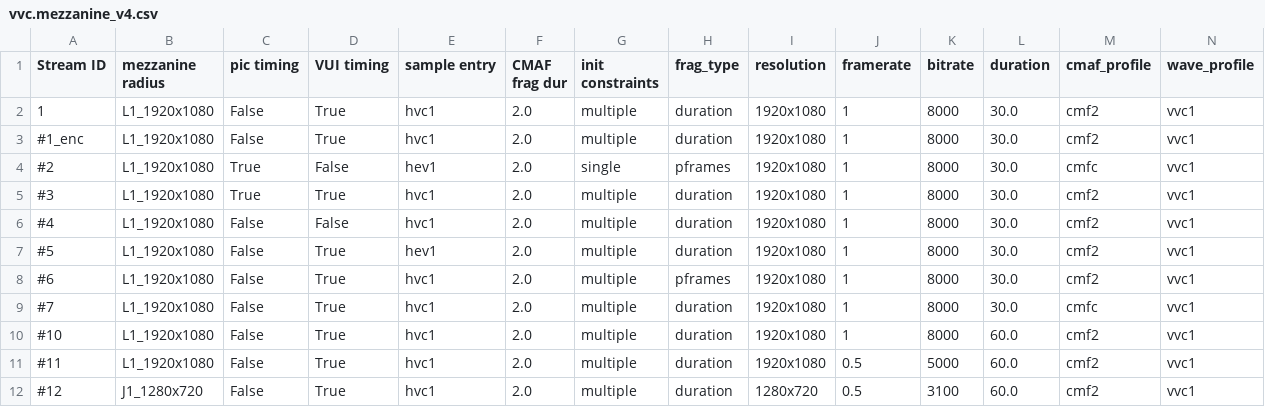
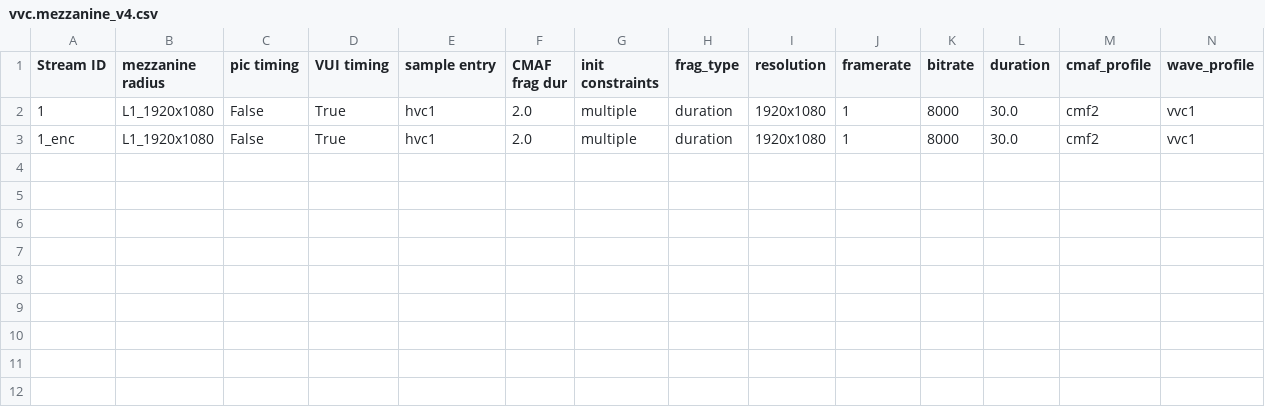
Before and after one commit to cta-wave/Test-Content-Generation, a CSV file: profiles/vvc.mezzanine_v4.csv, drawn as a sheet; only a part is shown; rows hold the shown columns only; the diff names each change by its address in the sheet, - before the commit and + after, or states it on an @@ line.

```diff
--- a/profiles/vvc.mezzanine_v4.csv
+++ b/profiles/vvc.mezzanine_v4.csv
-A3 (Stream ID): #1_enc
+A3 (Stream ID): 1_enc
-row 4: #2 | L1_1920x1080 | True | False | hev1 | 2.0 | single | pframes | 1920x1080 | 1 | 8000 | 30.0 | cmfc | vvc1
-row 5: #3 | L1_1920x1080 | True | True | hvc1 | 2.0 | multiple | duration | 1920x1080 | 1 | 8000 | 30.0 | cmf2 | vvc1
-row 6: #4 | L1_1920x1080 | False | False | hvc1 | 2.0 | multiple | duration | 1920x1080 | 1 | 8000 | 30.0 | cmf2 | vvc1
-row 7: #5 | L1_1920x1080 | False | True | hev1 | 2.0 | multiple | duration | 1920x1080 | 1 | 8000 | 30.0 | cmf2 | vvc1
-row 8: #6 | L1_1920x1080 | False | True | hvc1 | 2.0 | multiple | pframes | 1920x1080 | 1 | 8000 | 30.0 | cmf2 | vvc1
-row 9: #7 | L1_1920x1080 | False | True | hvc1 | 2.0 | multiple | duration | 1920x1080 | 1 | 8000 | 30.0 | cmfc | vvc1
-row 10: #10 | L1_1920x1080 | False | True | hvc1 | 2.0 | multiple | duration | 1920x1080 | 1 | 8000 | 60.0 | cmf2 | vvc1
-row 11: #11 | L1_1920x1080 | False | True | hvc1 | 2.0 | multiple | duration | 1920x1080 | 0.5 | 5000 | 60.0 | cmf2 | vvc1
-row 12: #12 | J1_1280x720 | False | True | hvc1 | 2.0 | multiple | duration | 1280x720 | 0.5 | 3100 | 60.0 | cmf2 | vvc1
```
